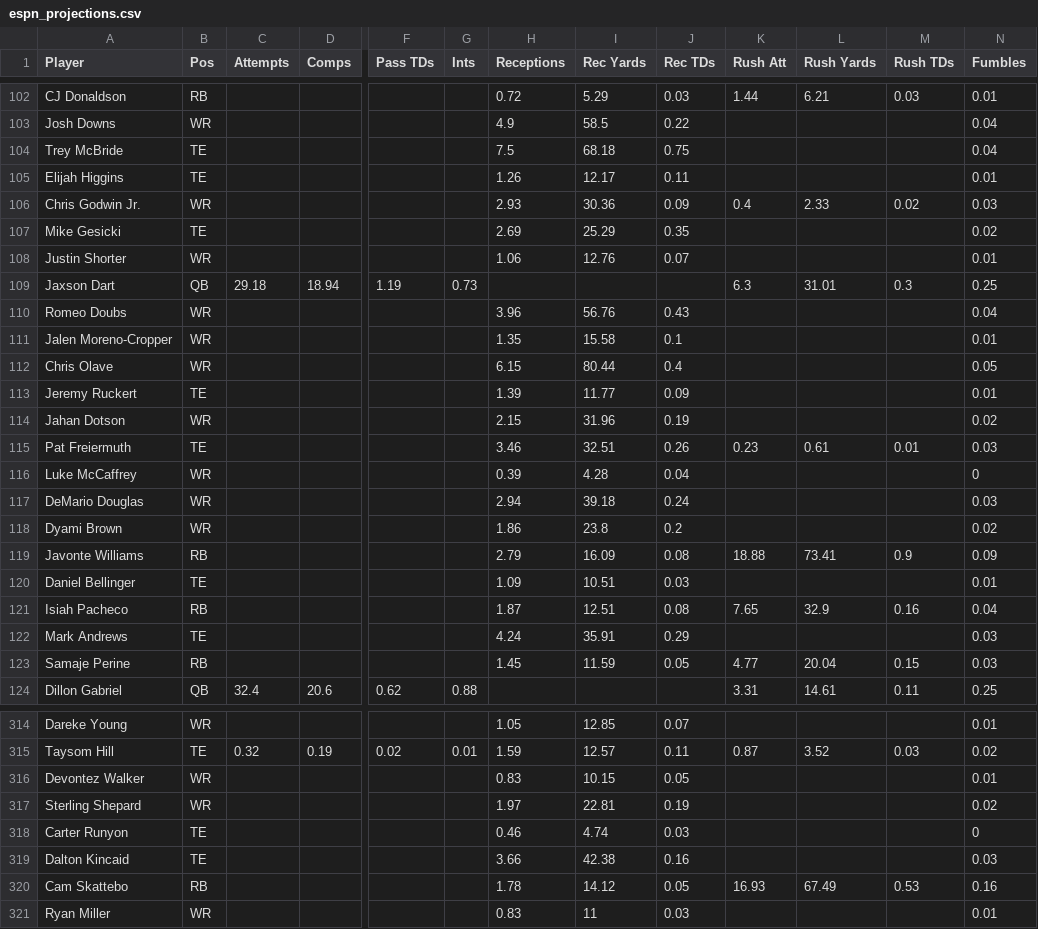
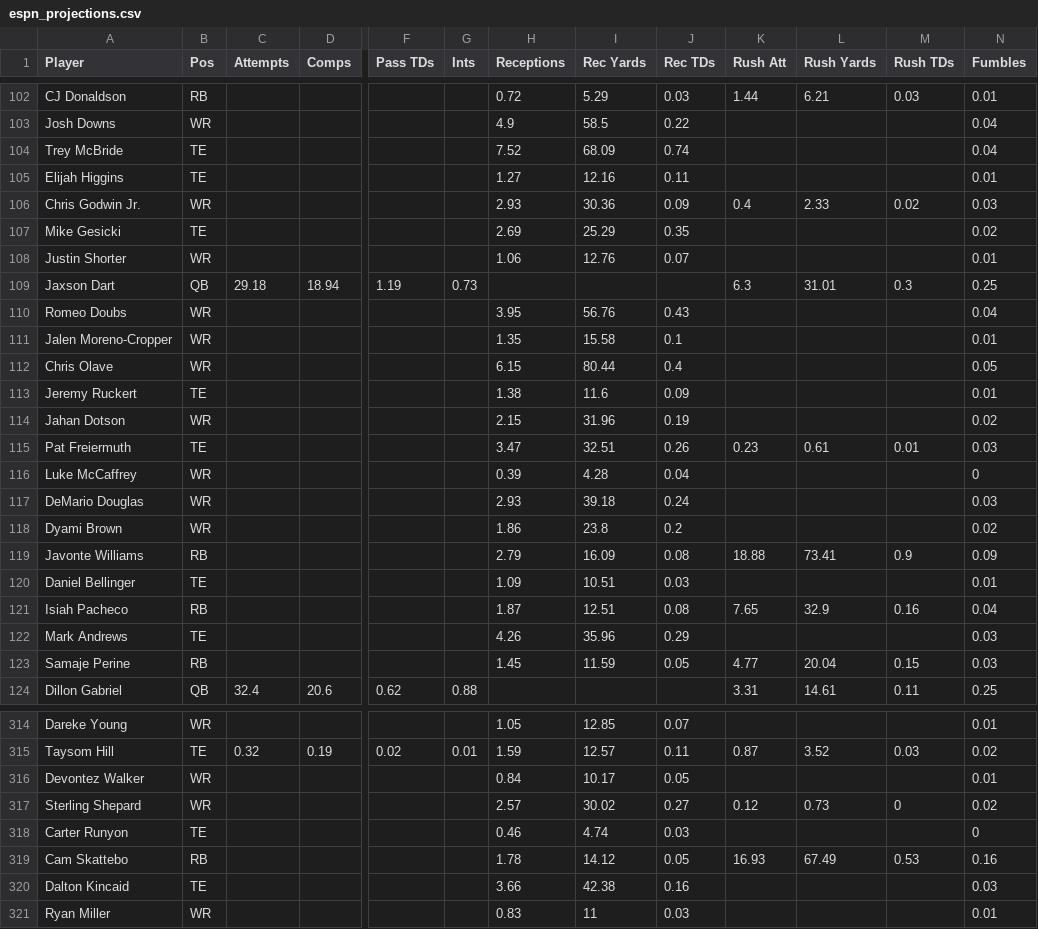
Before and after one commit to Louieza23/wwo_data, a CSV file: espn_projections.csv, drawn as a sheet; only a part is shown, gaps mark what is left out; the diff covers the shown part only; the diff names each change by its address in the sheet, - before the commit and + after, or states it on an @@ line.

```diff
--- a/espn_projections.csv
+++ b/espn_projections.csv
-H104 (Receptions): 7.5
+H104 (Receptions): 7.52
-I104 (Rec Yards): 68.18
+I104 (Rec Yards): 68.09
-J104 (Rec TDs): 0.75
+J104 (Rec TDs): 0.74
-H105 (Receptions): 1.26
+H105 (Receptions): 1.27
-I105 (Rec Yards): 12.17
+I105 (Rec Yards): 12.16
-H110 (Receptions): 3.96
+H110 (Receptions): 3.95
-H113 (Receptions): 1.39
+H113 (Receptions): 1.38
-I113 (Rec Yards): 11.77
+I113 (Rec Yards): 11.6
-H115 (Receptions): 3.46
+H115 (Receptions): 3.47
-H117 (Receptions): 2.94
+H117 (Receptions): 2.93
-H122 (Receptions): 4.24
+H122 (Receptions): 4.26
-I122 (Rec Yards): 35.91
+I122 (Rec Yards): 35.96
-H316 (Receptions): 0.83
+H316 (Receptions): 0.84
-I316 (Rec Yards): 10.15
+I316 (Rec Yards): 10.17
-H317 (Receptions): 1.97
+H317 (Receptions): 2.57
-I317 (Rec Yards): 22.81
+I317 (Rec Yards): 30.02
-J317 (Rec TDs): 0.19
+J317 (Rec TDs): 0.27
-K317 (Rush Att): (empty)
+K317 (Rush Att): 0.12
-L317 (Rush Yards): (empty)
+L317 (Rush Yards): 0.73
-M317 (Rush TDs): (empty)
+M317 (Rush TDs): 0
@@ row 320 moved to row 319: Cam Skattebo @@
```
Also changed, not shown: 78 edited cells elsewhere in this file.
